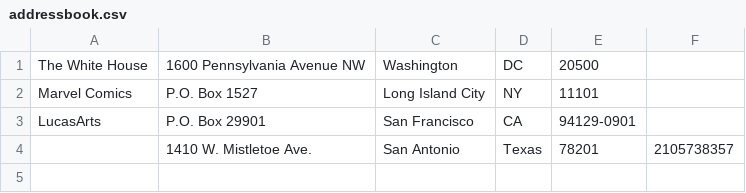
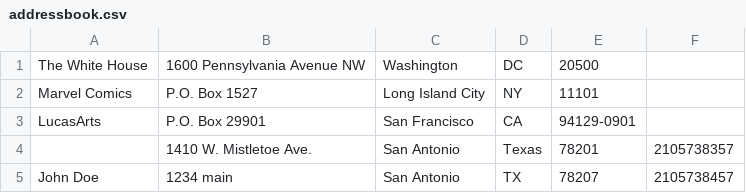
Before and after one commit to Chris-Reyna/codeup.dev, a CSV file: public/addressbook.csv, drawn as a sheet; the diff names each change by its address in the sheet, - before the commit and + after, or states it on an @@ line.

Commit message:
update

```diff
--- a/public/addressbook.csv
+++ b/public/addressbook.csv
+row 5: John Doe | 1234 main | San Antonio | TX | 78207 | 2105738457
```
